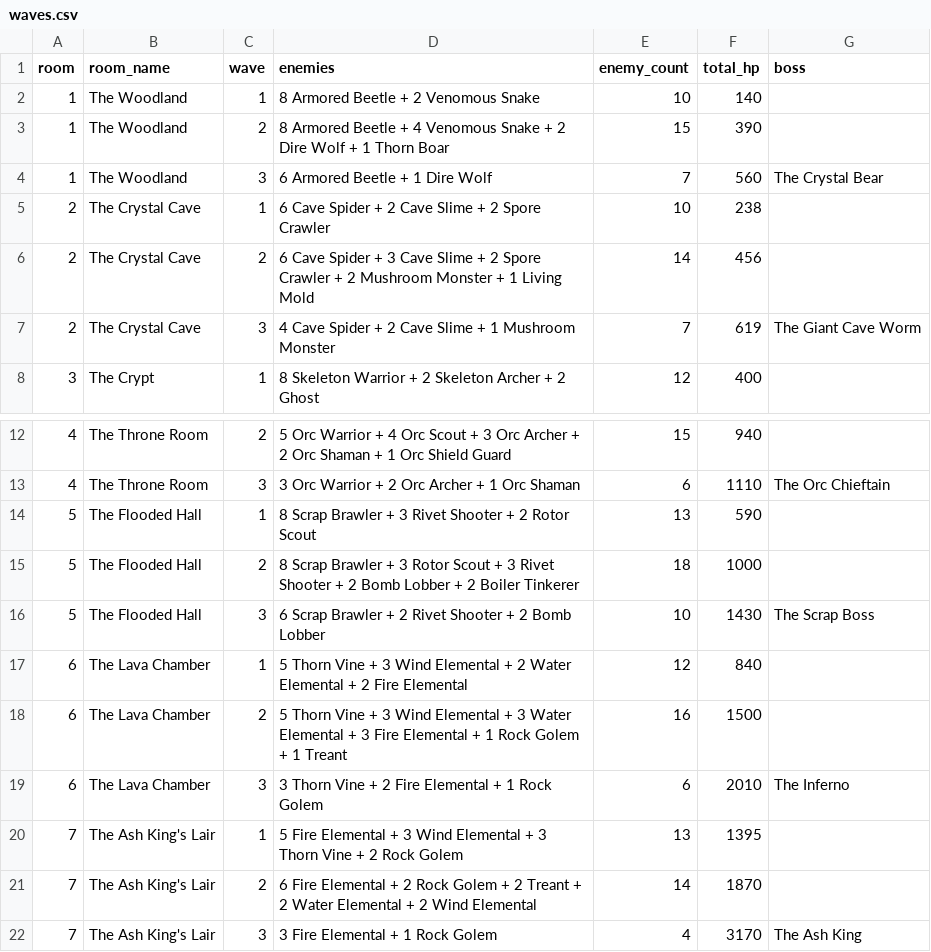
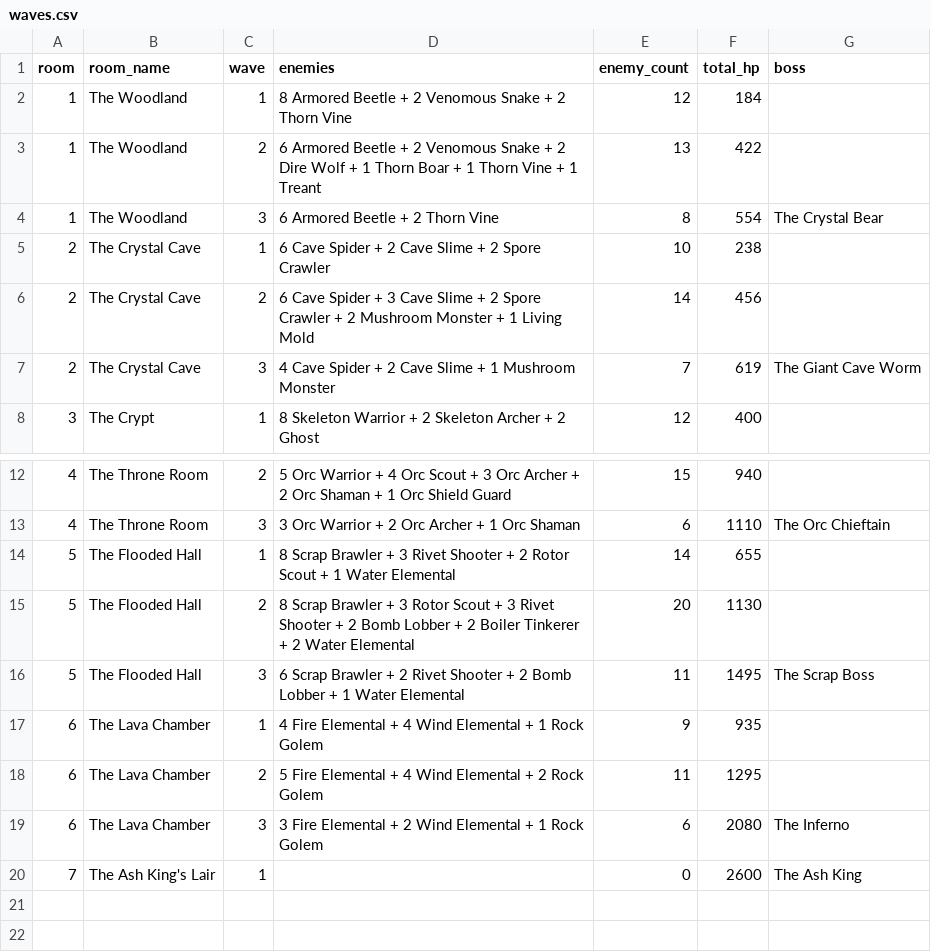
Before and after one commit to sydorakroman-dev/elf-and-crab, a CSV file: docs/waves.csv, drawn as a sheet; only a part is shown, gaps mark what is left out.

```diff
--- a/docs/waves.csv
+++ b/docs/waves.csv
@@ -1,5 +1,5 @@
 room,room_name,wave,enemies,enemy_count,total_hp,boss
-1,The Woodland,1,8 Armored Beetle + 2 Venomous Snake,10,140,
-1,The Woodland,2,8 Armored Beetle + 4 Venomous Snake + 2 Dire Wolf + 1 Thorn Boar,15,390,
-1,The Woodland,3,6 Armored Beetle + 1 Dire Wolf,7,560,The Crystal Bear
+1,The Woodland,1,8 Armored Beetle + 2 Venomous Snake + 2 Thorn Vine,12,184,
+1,The Woodland,2,6 Armored Beetle + 2 Venomous Snake + 2 Dire Wolf + 1 Thorn Boar + 1 Thorn Vine + 1 Treant,13,422,
+1,The Woodland,3,6 Armored Beetle + 2 Thorn Vine,8,554,The Crystal Bear
 2,The Crystal Cave,1,6 Cave Spider + 2 Cave Slime + 2 Spore Crawler,10,238,
@@ -13,10 +13,8 @@ room,room_name,wave,enemies,enemy_count,total_hp,boss
 4,The Throne Room,3,3 Orc Warrior + 2 Orc Archer + 1 Orc Shaman,6,1110,The Orc Chieftain
-5,The Flooded Hall,1,8 Scrap Brawler + 3 Rivet Shooter + 2 Rotor Scout,13,590,
-5,The Flooded Hall,2,8 Scrap Brawler + 3 Rotor Scout + 3 Rivet Shooter + 2 Bomb Lobber + 2 Boiler Tinkerer,18,1000,
-5,The Flooded Hall,3,6 Scrap Brawler + 2 Rivet Shooter + 2 Bomb Lobber,10,1430,The Scrap Boss
-6,The Lava Chamber,1,5 Thorn Vine + 3 Wind Elemental + 2 Water Elemental + 2 Fire Elemental,12,840,
-6,The Lava Chamber,2,5 Thorn Vine + 3 Wind Elemental + 3 Water Elemental + 3 Fire Elemental + 1 Rock Golem + 1 Treant,16,1500,
-6,The Lava Chamber,3,3 Thorn Vine + 2 Fire Elemental + 1 Rock Golem,6,2010,The Inferno
-7,The Ash King's Lair,1,5 Fire Elemental + 3 Wind Elemental + 3 Thorn Vine + 2 Rock Golem,13,1395,
-7,The Ash King's Lair,2,6 Fire Elemental + 2 Rock Golem + 2 Treant + 2 Water Elemental + 2 Wind Elemental,14,1870,
-7,The Ash King's Lair,3,3 Fire Elemental + 1 Rock Golem,4,3170,The Ash King
+5,The Flooded Hall,1,8 Scrap Brawler + 3 Rivet Shooter + 2 Rotor Scout + 1 Water Elemental,14,655,
+5,The Flooded Hall,2,8 Scrap Brawler + 3 Rotor Scout + 3 Rivet Shooter + 2 Bomb Lobber + 2 Boiler Tinkerer + 2 Water Elemental,20,1130,
+5,The Flooded Hall,3,6 Scrap Brawler + 2 Rivet Shooter + 2 Bomb Lobber + 1 Water Elemental,11,1495,The Scrap Boss
+6,The Lava Chamber,1,4 Fire Elemental + 4 Wind Elemental + 1 Rock Golem,9,935,
+6,The Lava Chamber,2,5 Fire Elemental + 4 Wind Elemental + 2 Rock Golem,11,1295,
+6,The Lava Chamber,3,3 Fire Elemental + 2 Wind Elemental + 1 Rock Golem,6,2080,The Inferno
+7,The Ash King's Lair,1,,0,2600,The Ash King
```
Also changed, not shown: docs/enemies.csv, 11 other files.
